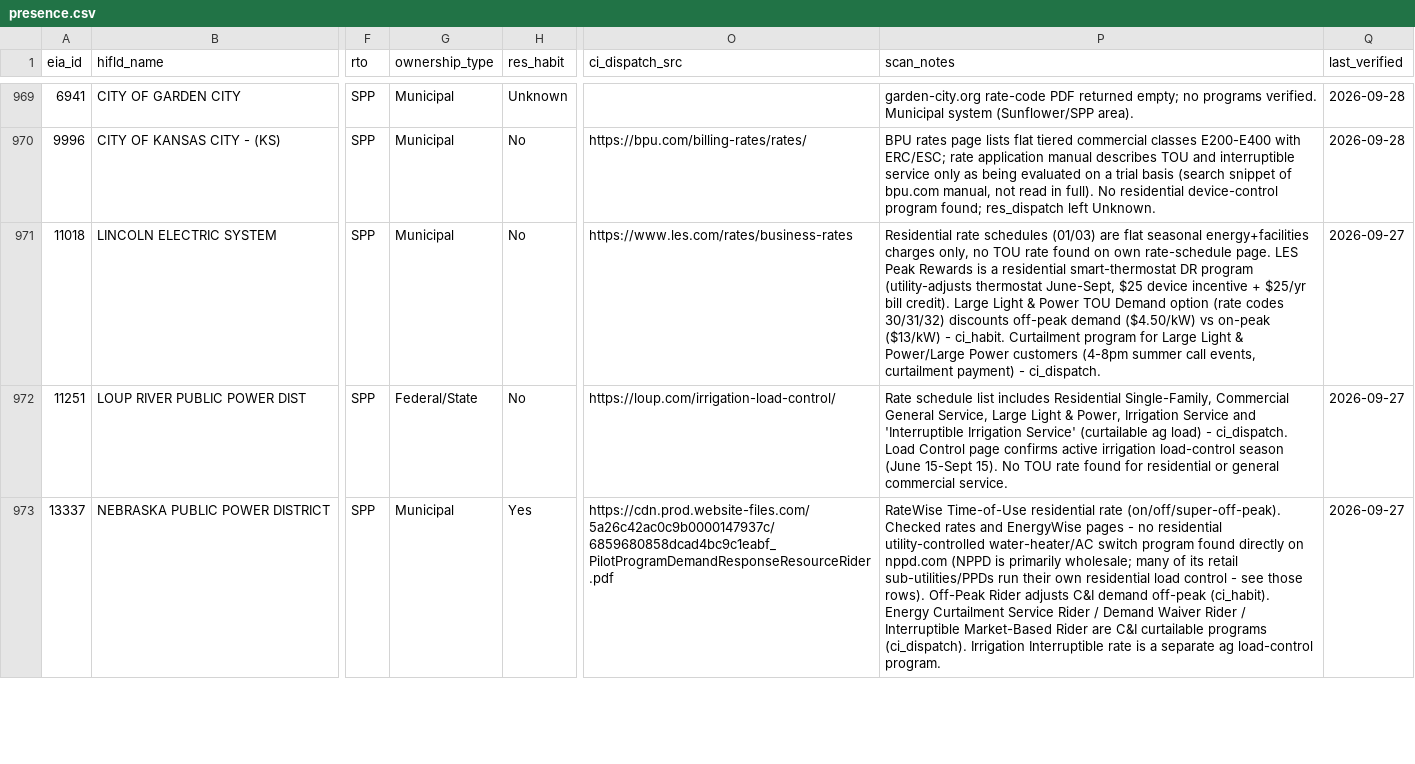
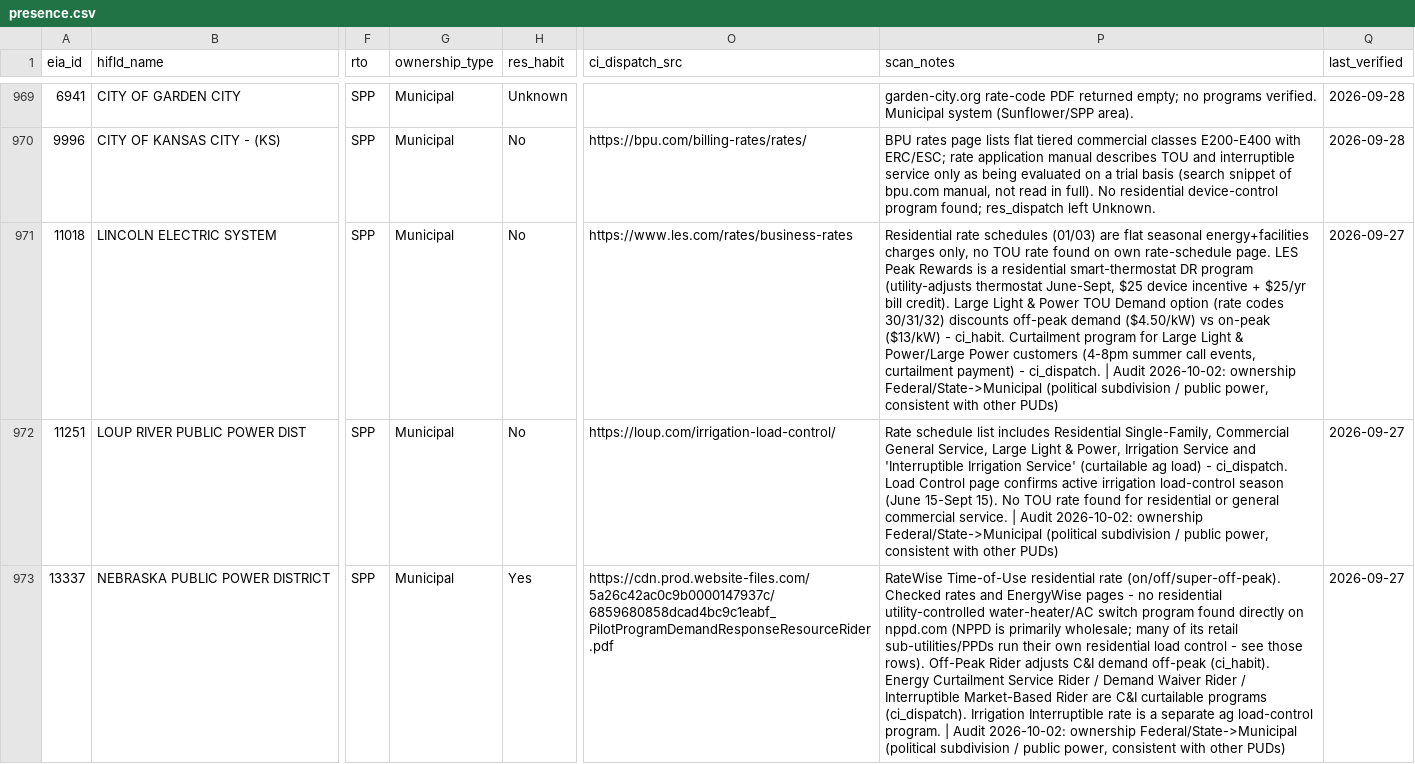
Before and after one commit to nap7645/utility-map, a CSV file: data/processed/presence.csv, drawn as a sheet; only a part is shown, gaps mark what is left out; the diff covers the shown part only; the diff names each change by its address in the sheet, - before the commit and + after, or states it on an @@ line.

Commit message:
Ownership fallback, dead-link repair, verified corrections, Rank 1 plan

```diff
--- a/data/processed/presence.csv
+++ b/data/processed/presence.csv
-P971 (scan_notes): …- ci_dispatch.
+P971 (scan_notes): …- ci_dispatch. | Audit 2026-10-02: ownership Federal/State->Municipal (political subdivision / public power, consistent with other PUDs)
-G972 (ownership_type): Federal/State
+G972 (ownership_type): Municipal
-P972 (scan_notes): …commercial service.
+P972 (scan_notes): …commercial service. | Audit 2026-10-02: ownership Federal/State->Municipal (political subdivision / public power, consistent with other PUDs)
-P973 (scan_notes): …load-control program.
+P973 (scan_notes): …load-control program. | Audit 2026-10-02: ownership Federal/State->Municipal (political subdivision / public power, consistent with other PUDs)
```
Also changed, not shown: 63 edited cells elsewhere in this file, data/processed/presence_scan.csv, data/raw/presence_scan/scan_A.csv, 38 other files.
